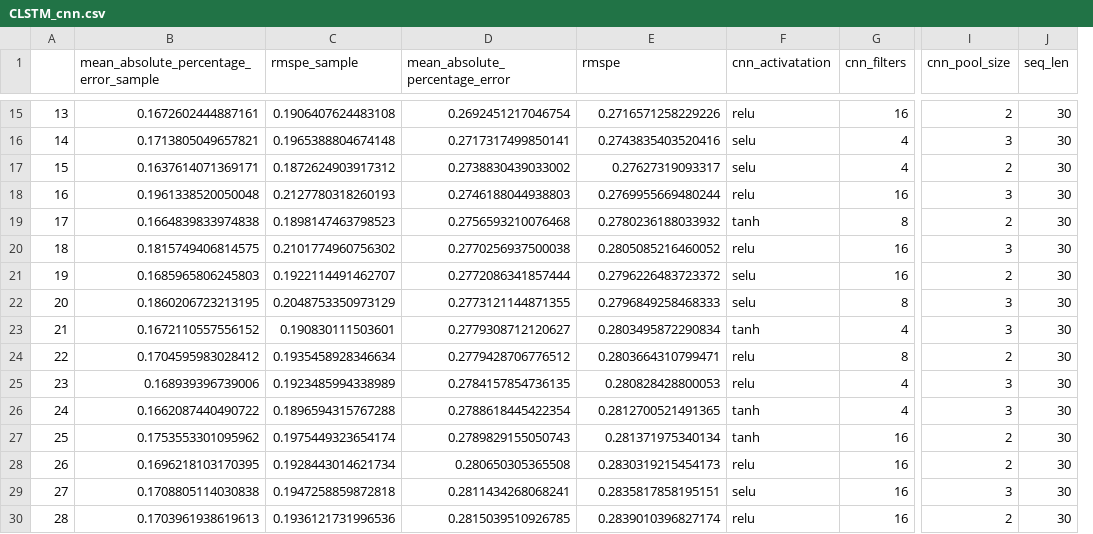
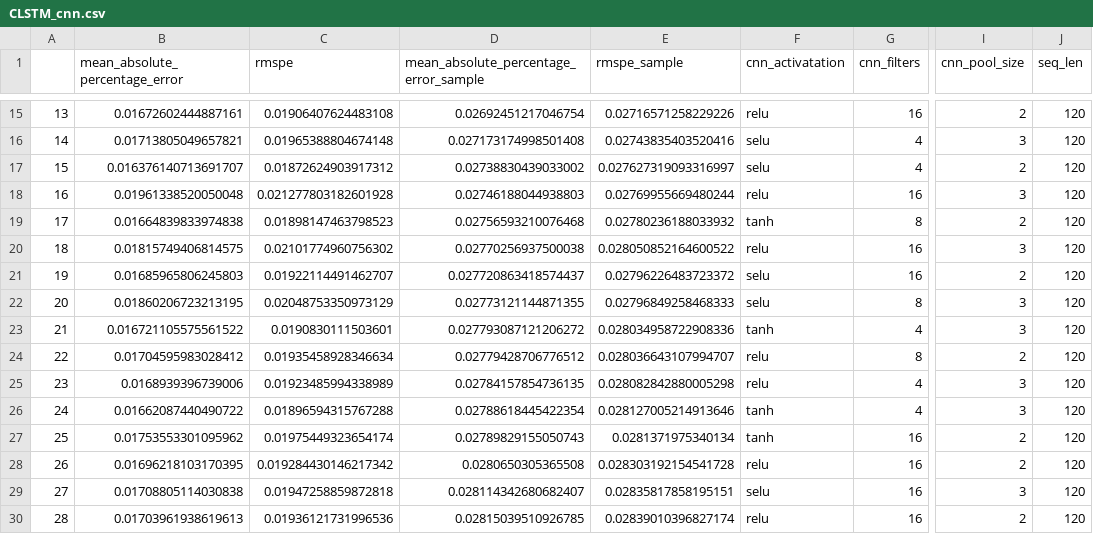
Before and after one commit to sebastiansukiennik01/ForexForecasting, a CSV file: gridSearchResults/CLSTM_cnn.csv, drawn as a sheet; only a part is shown, gaps mark what is left out; removed rows and columns are numbered as before the commit, all else as after; the diff covers the shown part only; the diff names each change by its address in the sheet, - before the commit and + after, or states it on an @@ line.

```diff
--- a/gridSearchResults/CLSTM_cnn.csv
+++ b/gridSearchResults/CLSTM_cnn.csv
-column B, row 1: mean_absolute_percentage_error_sample; rows 15-30: 0.1672602444887161 | 0.1713805049657821 | 0.1637614071369171 | 0.1961338520050048 | 0.1664839833974838 | 0.1815749406814575 | 0.1685965806245803 | 0.1860206723213195 | 0.1672110557556152 | 0.1704595983028412 | 0.168939396739006 | 0.1662087440490722 | 0.1753553301095962 | 0.1696218103170395 | 0.1708805114030838 | 0.1703961938619613
-column C (rmspe_sample), rows 15-30: 0.1906407624483108 | 0.1965388804674148 | 0.1872624903917312 | 0.2127780318260193 | 0.1898147463798523 | 0.2101774960756302 | 0.1922114491462707 | 0.2048753350973129 | 0.190830111503601 | 0.1935458928346634 | 0.1923485994338989 | 0.1896594315767288 | 0.1975449323654174 | 0.1928443014621734 | 0.1947258859872818 | 0.1936121731996536
+column D, row 1: mean_absolute_percentage_error_sample; rows 15-30: 0.02692451217046754 | 0.027173174998501408 | 0.02738830439033002 | 0.02746188044938803 | 0.02756593210076468 | 0.02770256937500038 | 0.027720863418574437 | 0.02773121144871355 | 0.027793087121206272 | 0.02779428706776512 | 0.02784157854736135 | 0.02788618445422354 | 0.02789829155050743 | 0.0280650305365508 | 0.028114342680682407 | 0.02815039510926785
+column E (rmspe_sample), rows 15-30: 0.02716571258229226 | 0.02743835403520416 | 0.027627319093316997 | 0.02769955669480244 | 0.02780236188033932 | 0.028050852164600522 | 0.02796226483723372 | 0.02796849258468333 | 0.028034958722908336 | 0.028036643107994707 | 0.028082842880005298 | 0.028127005214913646 | 0.0281371975340134 | 0.028303192154541728 | 0.02835817858195151 | 0.02839010396827174
-B15 (mean_absolute_percentage_error): 0.2692451217046754
+B15 (mean_absolute_percentage_error): 0.01672602444887161
-C15 (rmspe): 0.2716571258229226
+C15 (rmspe): 0.01906407624483108
-J15:J30 (seq_len): 30
+J15:J30 (seq_len): 120
-B16 (mean_absolute_percentage_error): 0.2717317499850141
+B16 (mean_absolute_percentage_error): 0.01713805049657821
-C16 (rmspe): 0.2743835403520416
+C16 (rmspe): 0.01965388804674148
-B17 (mean_absolute_percentage_error): 0.2738830439033002
+B17 (mean_absolute_percentage_error): 0.016376140713691707
-C17 (rmspe): 0.27627319093317
+C17 (rmspe): 0.01872624903917312
-B18 (mean_absolute_percentage_error): 0.2746188044938803
+B18 (mean_absolute_percentage_error): 0.01961338520050048
-C18 (rmspe): 0.2769955669480244
+C18 (rmspe): 0.021277803182601928
-B19 (mean_absolute_percentage_error): 0.2756593210076468
+B19 (mean_absolute_percentage_error): 0.01664839833974838
-C19 (rmspe): 0.2780236188033932
+C19 (rmspe): 0.01898147463798523
-B20 (mean_absolute_percentage_error): 0.2770256937500038
+B20 (mean_absolute_percentage_error): 0.01815749406814575
-C20 (rmspe): 0.2805085216460052
+C20 (rmspe): 0.02101774960756302
-B21 (mean_absolute_percentage_error): 0.2772086341857444
+B21 (mean_absolute_percentage_error): 0.01685965806245803
-C21 (rmspe): 0.2796226483723372
+C21 (rmspe): 0.01922114491462707
-B22 (mean_absolute_percentage_error): 0.2773121144871355
+B22 (mean_absolute_percentage_error): 0.01860206723213195
-C22 (rmspe): 0.2796849258468333
+C22 (rmspe): 0.02048753350973129
-B23 (mean_absolute_percentage_error): 0.2779308712120627
+B23 (mean_absolute_percentage_error): 0.016721105575561522
-C23 (rmspe): 0.2803495872290834
+C23 (rmspe): 0.0190830111503601
-B24 (mean_absolute_percentage_error): 0.2779428706776512
+B24 (mean_absolute_percentage_error): 0.01704595983028412
-C24 (rmspe): 0.2803664310799471
+C24 (rmspe): 0.01935458928346634
-B25 (mean_absolute_percentage_error): 0.2784157854736135
+B25 (mean_absolute_percentage_error): 0.0168939396739006
-C25 (rmspe): 0.280828428800053
+C25 (rmspe): 0.01923485994338989
-B26 (mean_absolute_percentage_error): 0.2788618445422354
+B26 (mean_absolute_percentage_error): 0.01662087440490722
-C26 (rmspe): 0.2812700521491365
+C26 (rmspe): 0.01896594315767288
-B27 (mean_absolute_percentage_error): 0.2789829155050743
+B27 (mean_absolute_percentage_error): 0.01753553301095962
-C27 (rmspe): 0.281371975340134
+C27 (rmspe): 0.01975449323654174
-B28 (mean_absolute_percentage_error): 0.280650305365508
+B28 (mean_absolute_percentage_error): 0.01696218103170395
-C28 (rmspe): 0.2830319215454173
+C28 (rmspe): 0.019284430146217342
-B29 (mean_absolute_percentage_error): 0.2811434268068241
+B29 (mean_absolute_percentage_error): 0.01708805114030838
-C29 (rmspe): 0.2835817858195151
+C29 (rmspe): 0.01947258859872818
-B30 (mean_absolute_percentage_error): 0.2815039510926785
+B30 (mean_absolute_percentage_error): 0.01703961938619613
-C30 (rmspe): 0.2839010396827174
+C30 (rmspe): 0.01936121731996536
```
Also changed, not shown: 114 edited cells elsewhere in this file, gridSearchResults/CLSTM_dense.csv, gridSearchResults/CLSTM_lstm.csv, 17 other files.
